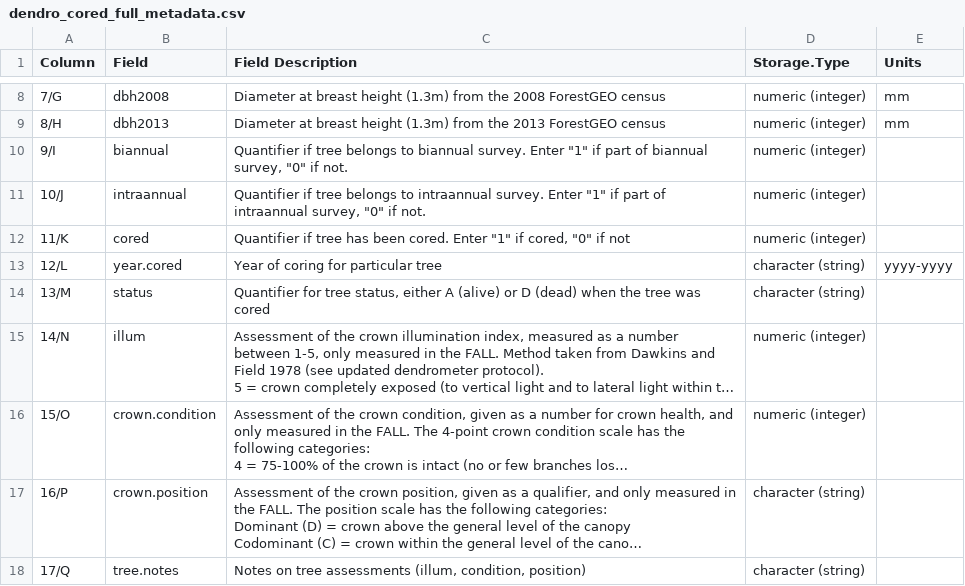
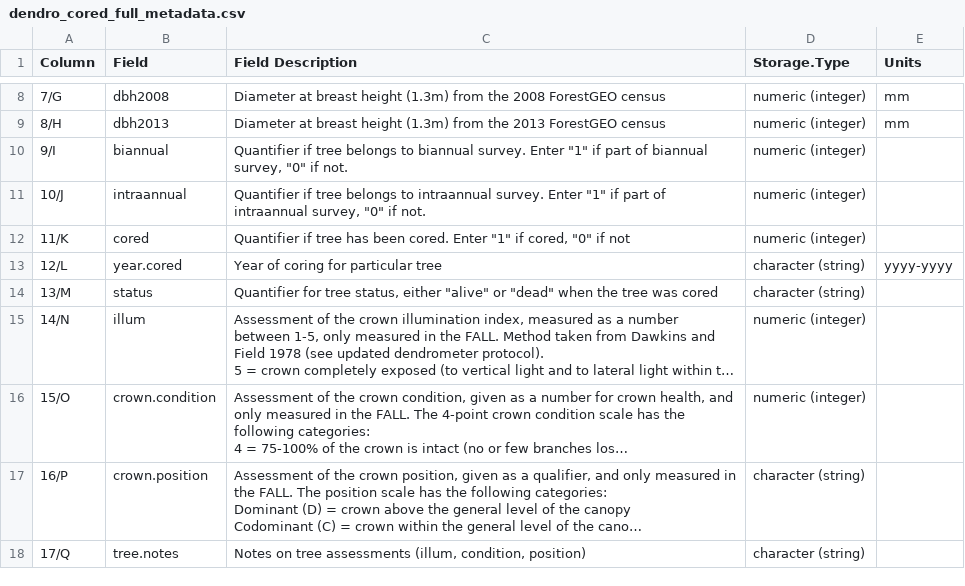
Before and after one commit to SCBI-ForestGEO/SCBI-ForestGEO-Data, a CSV file: tree_dimensions/tree_crowns/dendro_cored_full_metadata.csv, drawn as a sheet; only a part is shown, gaps mark what is left out; long unchanged cells end in …; the diff names each change by its address in the sheet, - before the commit and + after, or states it on an @@ line.

Commit message:
Updated with AJ crown measurements

```diff
--- a/tree_dimensions/tree_crowns/dendro_cored_full_metadata.csv
+++ b/tree_dimensions/tree_crowns/dendro_cored_full_metadata.csv
-C14 (Field Description): …status, either A (alive) or D (dead) when the…
+C14 (Field Description): …status, either "alive" or "dead" when the…
```
Also changed, not shown: 1 other file.
